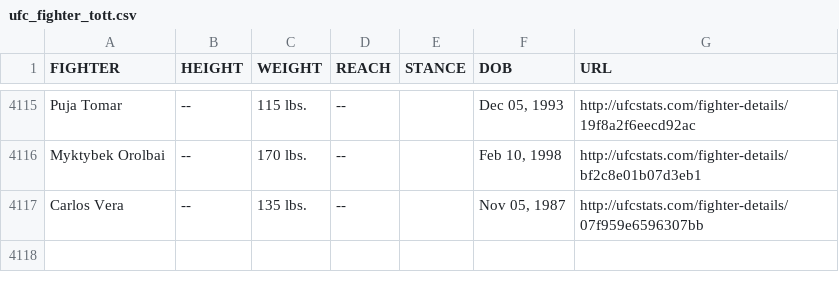
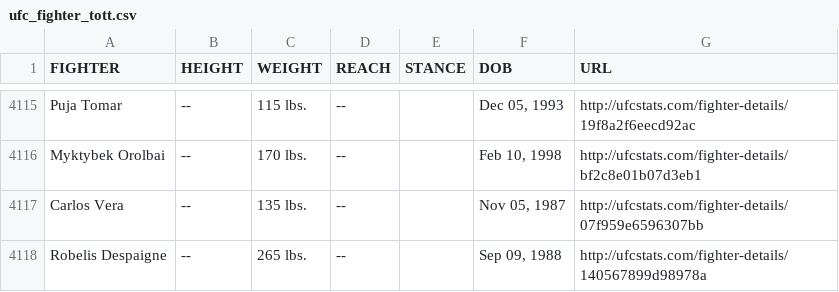
Before and after one commit to rajdesai1/UFC-Stats-Scrap, a CSV file: ufc_fighter_tott.csv, drawn as a sheet; only a part is shown, gaps mark what is left out.

Commit message:
2024-01-04 data refresh

```diff
--- a/ufc_fighter_tott.csv
+++ b/ufc_fighter_tott.csv
@@ -4117 +4117,2 @@ Myktybek Orolbai,--,170 lbs.,--,,"Feb 10, 1998",http://ufcstats.com/fighter-deta
 Carlos Vera,--,135 lbs.,--,,"Nov 05, 1987",http://ufcstats.com/fighter-details/07f959e6596307bb
+Robelis Despaigne,--,265 lbs.,--,,"Sep 09, 1988",http://ufcstats.com/fighter-details/140567899d98978a
```
Also changed, not shown: ufc_fighter_details.csv.
